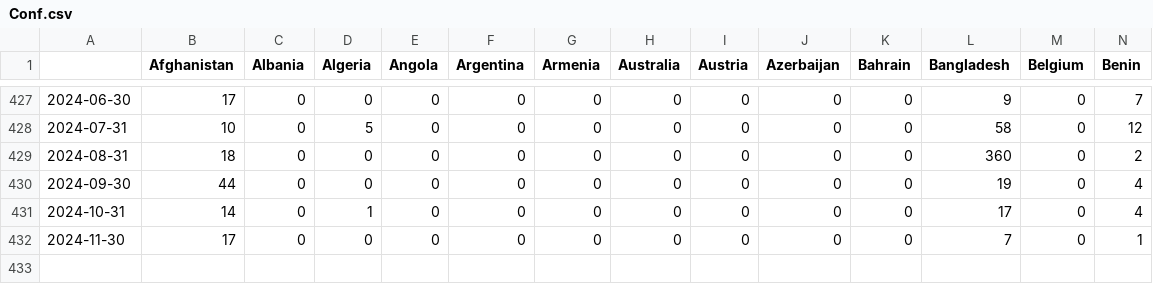
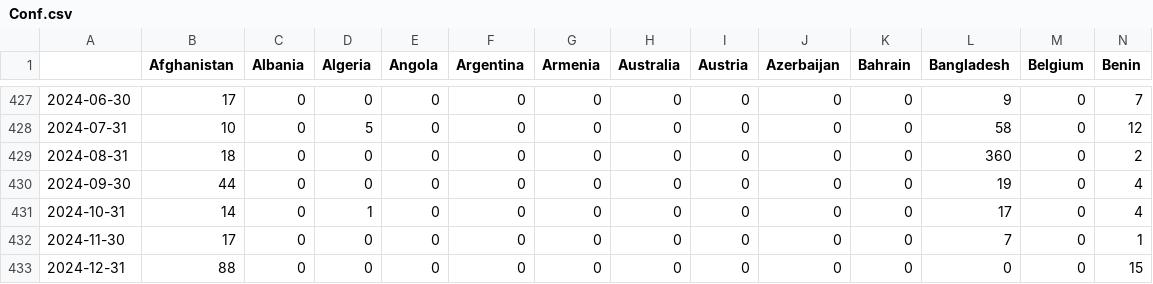
Before and after one commit to conflictlab/Pace-map-risk, a CSV file: Conf.csv, drawn as a sheet; only a part is shown, gaps mark what is left out; rows hold the shown columns only; the diff names each change by its address in the sheet, - before the commit and + after, or states it on an @@ line.

```diff
--- a/Conf.csv
+++ b/Conf.csv
+row 433: 2024-12-31 | 88 | 0 | 0 | 0 | 0 | 0 | 0 | 0 | 0 | 0 | 0 | 0 | 15
```
Also changed, not shown: Pred_df.csv, Pred_df_min.csv, 42 other files.
